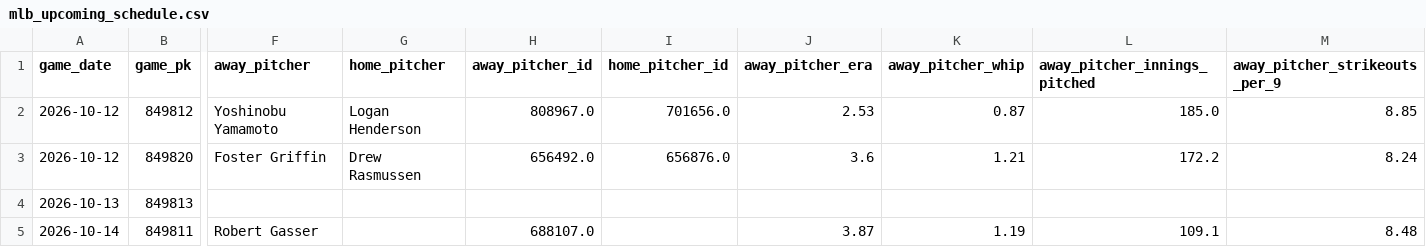
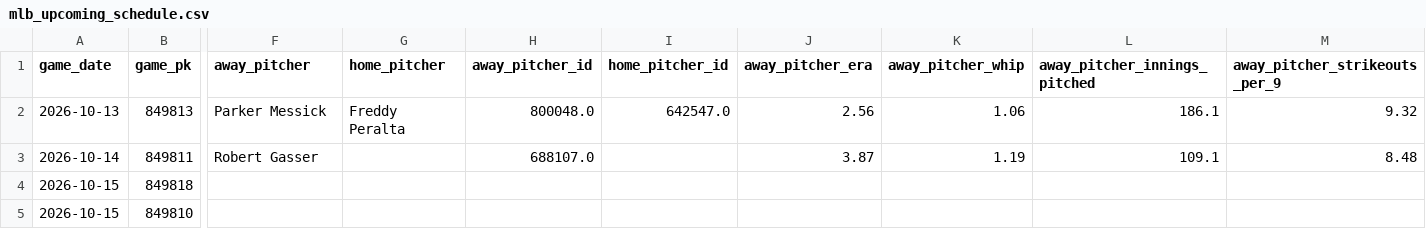
Before and after one commit to minasyan222-glitch/requirements.txt, a CSV file: data/raw/mlb/mlb_upcoming_schedule.csv, drawn as a sheet; only a part is shown, gaps mark what is left out; removed rows and columns are numbered as before the commit, all else as after; rows hold the shown columns only; the diff covers the shown part only; the diff names each change by its address in the sheet, - before the commit and + after, or states it on an @@ line.

```diff
--- a/data/raw/mlb/mlb_upcoming_schedule.csv
+++ b/data/raw/mlb/mlb_upcoming_schedule.csv
-row 2: 2026-10-12 | 849812 | Yoshinobu Yamamoto | Logan Henderson | 808967.0 | 701656.0 | 2.53 | 0.87 | 185.0 | 8.85
-row 3: 2026-10-12 | 849820 | Foster Griffin | Drew Rasmussen | 656492.0 | 656876.0 | 3.6 | 1.21 | 172.2 | 8.24
-F2 (away_pitcher): (empty)
+F2 (away_pitcher): Parker Messick
-G2 (home_pitcher): (empty)
+G2 (home_pitcher): Freddy Peralta
-H2 (away_pitcher_id): (empty)
+H2 (away_pitcher_id): 800048.0
-I2 (home_pitcher_id): (empty)
+I2 (home_pitcher_id): 642547.0
-J2 (away_pitcher_era): (empty)
+J2 (away_pitcher_era): 2.56
-K2 (away_pitcher_whip): (empty)
+K2 (away_pitcher_whip): 1.06
-L2 (away_pitcher_innings_pitched): (empty)
+L2 (away_pitcher_innings_pitched): 186.1
-M2 (away_pitcher_strikeouts_per_9): (empty)
+M2 (away_pitcher_strikeouts_per_9): 9.32
+row 4: 2026-10-15 | 849818
+row 5: 2026-10-15 | 849810
```
Also changed, not shown: 6 edited cells elsewhere in this file, predictions/mlb_predictions.csv, 2 other files.
